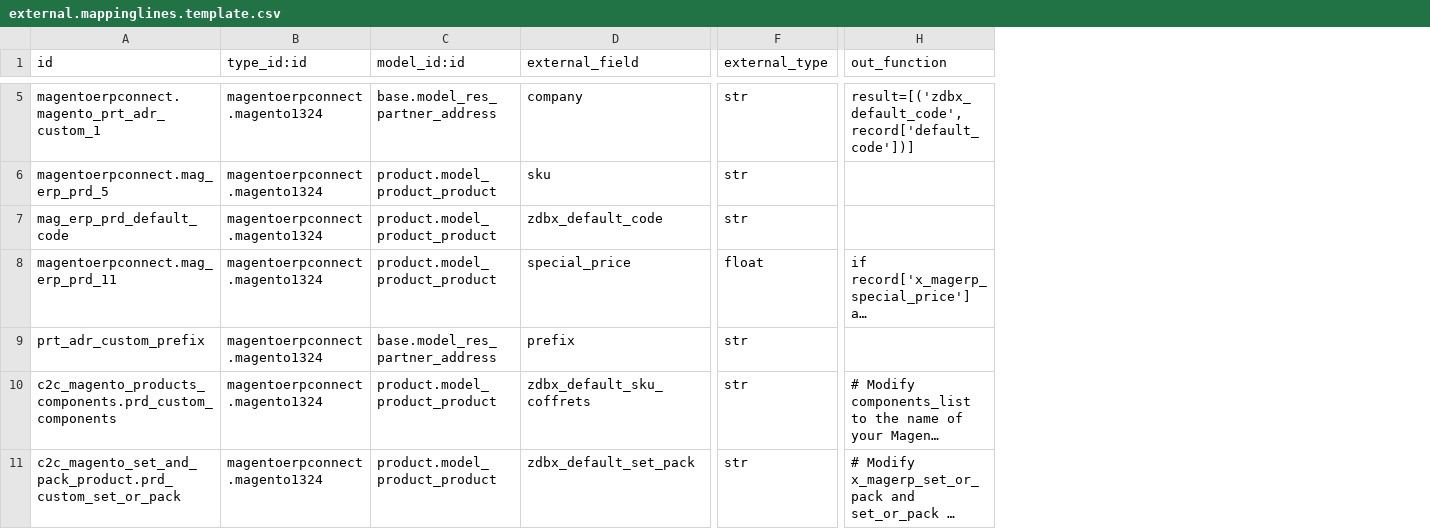
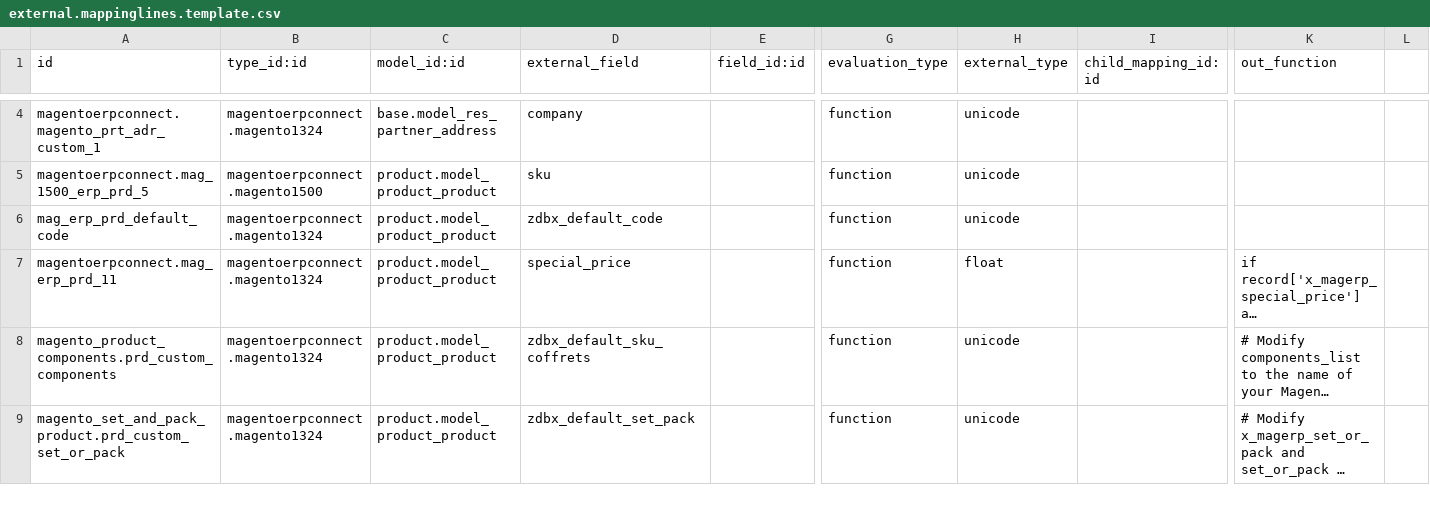
Before and after one commit to camptocamp/connector-magento, a CSV file: specific-parts/specific-addons/specific_magento/settings/external.mappinglines.template.csv, drawn as a sheet; only a part is shown, gaps mark what is left out; long unchanged cells end in …; removed rows and columns are numbered as before the commit, all else as after; rows hold the shown columns only; the diff covers the shown part only; the diff names each change by its address in the sheet, - before the commit and + after, or states it on an @@ line.

Commit message:
[FIX] update custom mappings to last version of magentoerpconnect

```diff
--- a/specific-parts/specific-addons/specific_magento/settings/external.mappinglines.template.csv
+++ b/specific-parts/specific-addons/specific_magento/settings/external.mappinglines.template.csv
+column E (field_id:id), empty
+column G (evaluation_type), rows 4-9: all function
+column I (child_mapping_id:id), empty
+column L, empty
-H4:H6 (external_type): str
+H4:H6 (external_type): unicode
-K4 (out_function): result=[('zdbx_default_code',record['default_code'])]
+K4 (out_function): (empty)
-A5 (id): magentoerpconnect.mag_erp_prd_5
+A5 (id): magentoerpconnect.mag_1500_erp_prd_5
-B5 (type_id:id): magentoerpconnect.magento1324
+B5 (type_id:id): magentoerpconnect.magento1500
-row 9: prt_adr_custom_prefix | magentoerpconnect.magento1324 | base.model_res_partner_address | prefix | str
-A8 (id): c2c_magento_products_components.prd_custom_components
+A8 (id): magento_product_components.prd_custom_components
-H8:H9 (external_type): str
+H8:H9 (external_type): unicode
-A9 (id): c2c_magento_set_and_pack_product.prd_custom_set_or_pack
+A9 (id): magento_set_and_pack_product.prd_custom_set_or_pack
```
Also changed, not shown: 1 removed row and 37 edited cells elsewhere in this file, 1 other file.
